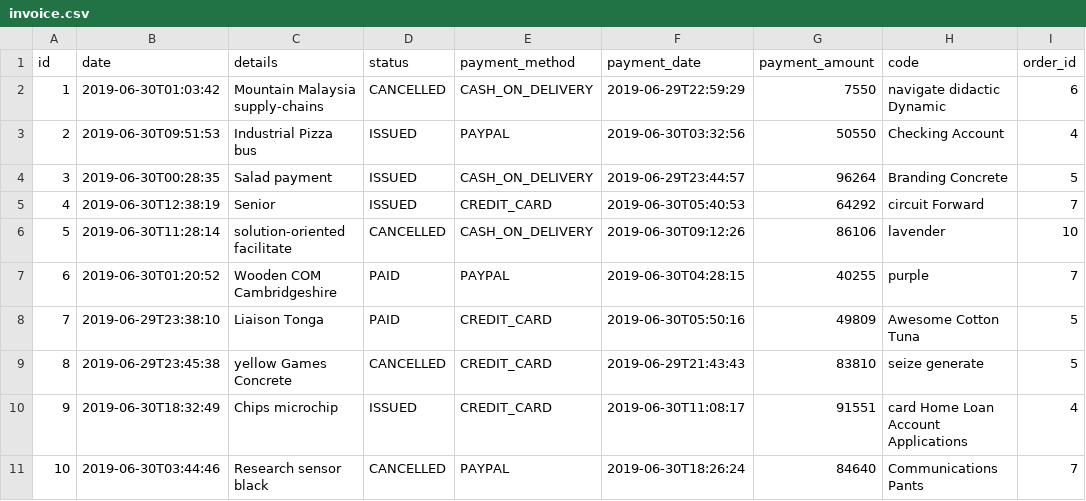
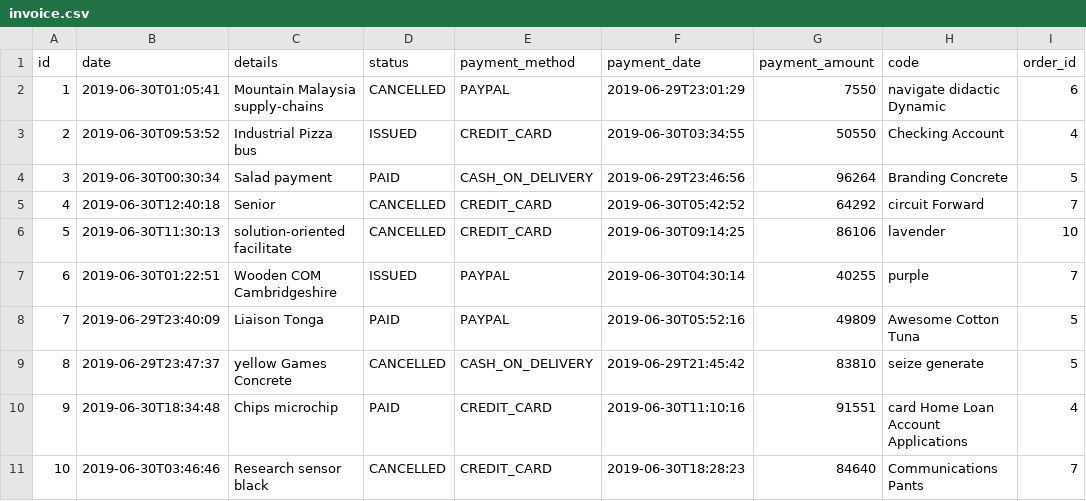
Before and after one commit to Mesqualito/example_jhipster_ecommerceapp, a CSV file: src/main/resources/config/liquibase/data/invoice.csv, drawn as a sheet.

```diff
--- a/src/main/resources/config/liquibase/data/invoice.csv
+++ b/src/main/resources/config/liquibase/data/invoice.csv
@@ -1,11 +1,11 @@
 id;date;details;status;payment_method;payment_date;payment_amount;code;order_id
-1;2019-06-30T01:03:42;Mountain Malaysia supply-chains;CANCELLED;CASH_ON_DELIVERY;2019-06-29T22:59:29;7550;navigate didactic Dynamic;6
-2;2019-06-30T09:51:53;Industrial Pizza bus;ISSUED;PAYPAL;2019-06-30T03:32:56;50550;Checking Account;4
-3;2019-06-30T00:28:35;Salad payment;ISSUED;CASH_ON_DELIVERY;2019-06-29T23:44:57;96264;Branding Concrete;5
-4;2019-06-30T12:38:19;Senior;ISSUED;CREDIT_CARD;2019-06-30T05:40:53;64292;circuit Forward;7
-5;2019-06-30T11:28:14;solution-oriented facilitate;CANCELLED;CASH_ON_DELIVERY;2019-06-30T09:12:26;86106;lavender;10
-6;2019-06-30T01:20:52;Wooden COM Cambridgeshire;PAID;PAYPAL;2019-06-30T04:28:15;40255;purple;7
-7;2019-06-29T23:38:10;Liaison Tonga;PAID;CREDIT_CARD;2019-06-30T05:50:16;49809;Awesome Cotton Tuna;5
-8;2019-06-29T23:45:38;yellow Games Concrete;CANCELLED;CREDIT_CARD;2019-06-29T21:43:43;83810;seize generate;5
-9;2019-06-30T18:32:49;Chips microchip;ISSUED;CREDIT_CARD;2019-06-30T11:08:17;91551;card Home Loan Account Applications;4
-10;2019-06-30T03:44:46;Research sensor black;CANCELLED;PAYPAL;2019-06-30T18:26:24;84640;Communications Pants;7
+1;2019-06-30T01:05:41;Mountain Malaysia supply-chains;CANCELLED;PAYPAL;2019-06-29T23:01:29;7550;navigate didactic Dynamic;6
+2;2019-06-30T09:53:52;Industrial Pizza bus;ISSUED;CREDIT_CARD;2019-06-30T03:34:55;50550;Checking Account;4
+3;2019-06-30T00:30:34;Salad payment;PAID;CASH_ON_DELIVERY;2019-06-29T23:46:56;96264;Branding Concrete;5
+4;2019-06-30T12:40:18;Senior;CANCELLED;CREDIT_CARD;2019-06-30T05:42:52;64292;circuit Forward;7
+5;2019-06-30T11:30:13;solution-oriented facilitate;CANCELLED;CREDIT_CARD;2019-06-30T09:14:25;86106;lavender;10
+6;2019-06-30T01:22:51;Wooden COM Cambridgeshire;ISSUED;PAYPAL;2019-06-30T04:30:14;40255;purple;7
+7;2019-06-29T23:40:09;Liaison Tonga;PAID;PAYPAL;2019-06-30T05:52:16;49809;Awesome Cotton Tuna;5
+8;2019-06-29T23:47:37;yellow Games Concrete;CANCELLED;CASH_ON_DELIVERY;2019-06-29T21:45:42;83810;seize generate;5
+9;2019-06-30T18:34:48;Chips microchip;PAID;CREDIT_CARD;2019-06-30T11:10:16;91551;card Home Loan Account Applications;4
+10;2019-06-30T03:46:46;Research sensor black;CANCELLED;CREDIT_CARD;2019-06-30T18:28:23;84640;Communications Pants;7
```
Also changed, not shown: src/main/resources/config/liquibase/data/order_item.csv, src/main/resources/config/liquibase/data/product_order.csv, 49 other files.
